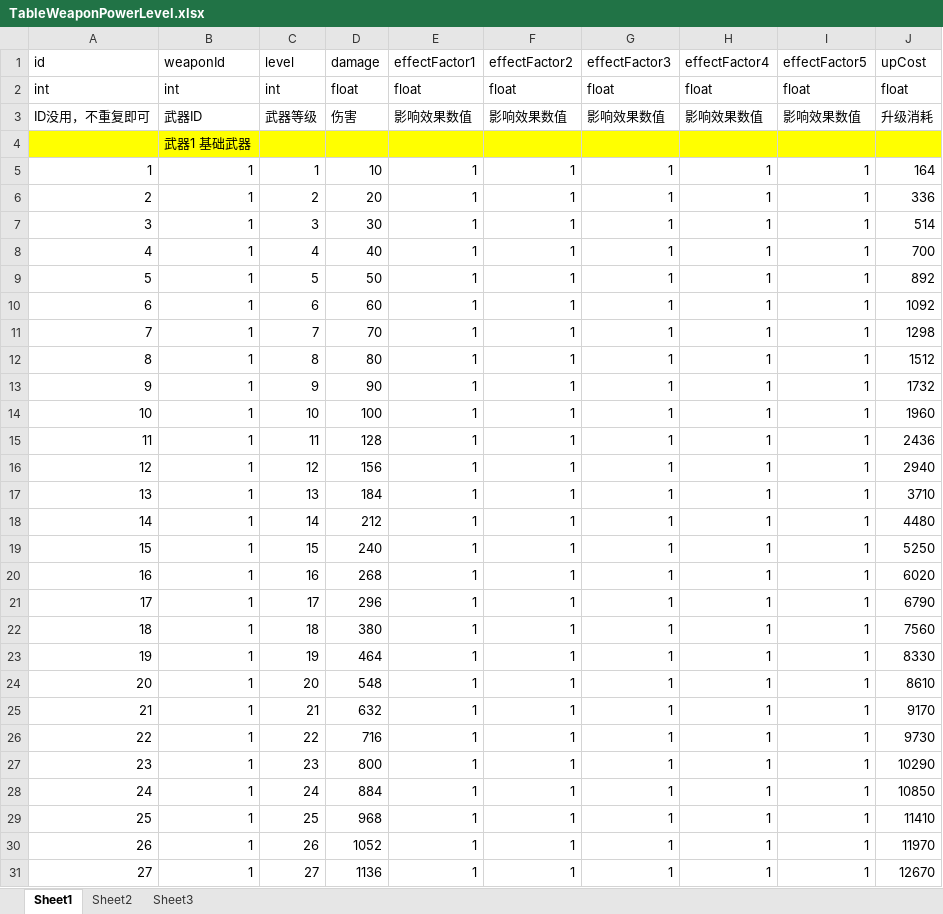
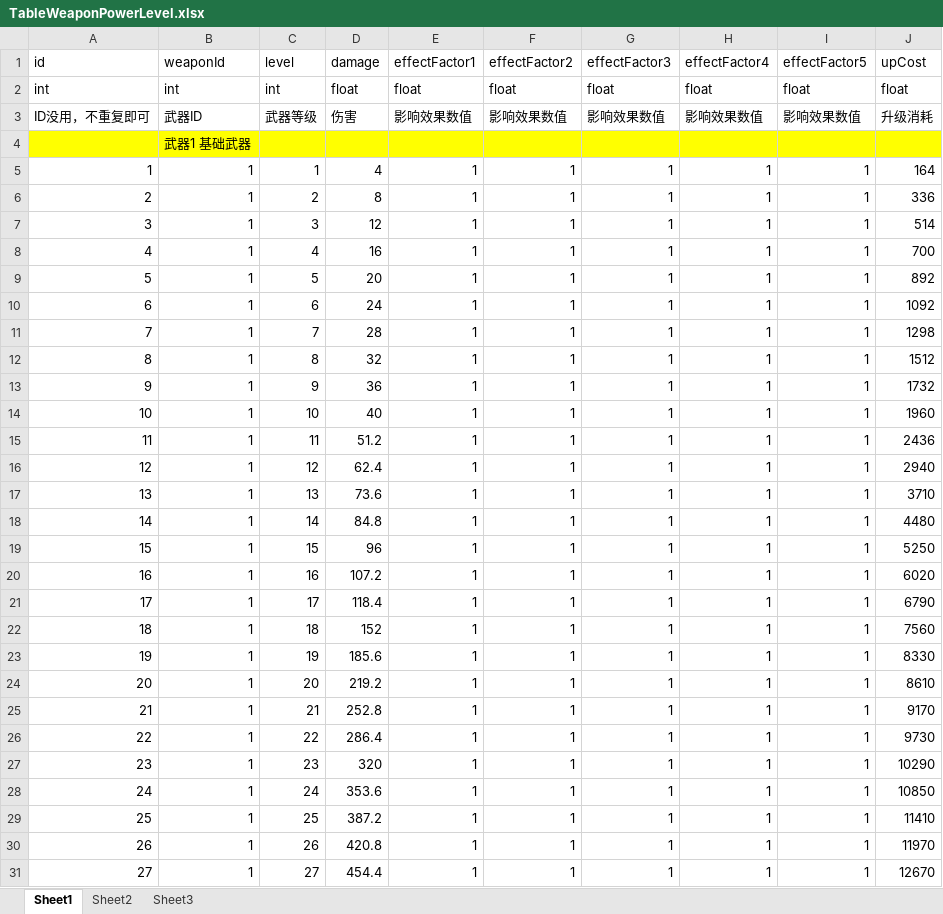
Before and after one commit to psygames/DestroyViruses, an Excel workbook: DestroyViruses/Assets/Tables/TableWeaponPowerLevel.xlsx, sheet Sheet1, drawn as a sheet; only a part is shown; values as stored, in another font and other column widths than the file's, no borders; the diff covers the shown part only; the diff names each change by its address in the sheet, - before the commit and + after, or states it on an @@ line.

```diff
--- a/DestroyViruses/Assets/Tables/TableWeaponPowerLevel.xlsx (sheet Sheet1)
+++ b/DestroyViruses/Assets/Tables/TableWeaponPowerLevel.xlsx (sheet Sheet1)
-D5 (damage): 10
+D5 (damage): 4
-D6 (damage): 20
+D6 (damage): 8
-D7 (damage): 30
+D7 (damage): 12
-D8 (damage): 40
+D8 (damage): 16
-D9 (damage): 50
+D9 (damage): 20
-D10 (damage): 60
+D10 (damage): 24
-D11 (damage): 70
+D11 (damage): 28
-D12 (damage): 80
+D12 (damage): 32
-D13 (damage): 90
+D13 (damage): 36
-D14 (damage): 100
+D14 (damage): 40
-D15 (damage): 128
+D15 (damage): 51.2
-D16 (damage): 156
+D16 (damage): 62.4
-D17 (damage): 184
+D17 (damage): 73.6
-D18 (damage): 212
+D18 (damage): 84.8
-D19 (damage): 240
+D19 (damage): 96
-D20 (damage): 268
+D20 (damage): 107.2
-D21 (damage): 296
+D21 (damage): 118.4
-D22 (damage): 380
+D22 (damage): 152
-D23 (damage): 464
+D23 (damage): 185.6
-D24 (damage): 548
+D24 (damage): 219.2
-D25 (damage): 632
+D25 (damage): 252.8
-D26 (damage): 716
+D26 (damage): 286.4
-D27 (damage): 800
+D27 (damage): 320
-D28 (damage): 884
+D28 (damage): 353.6
-D29 (damage): 968
+D29 (damage): 387.2
-D30 (damage): 1052
+D30 (damage): 420.8
-D31 (damage): 1136
+D31 (damage): 454.4
```
Also changed, not shown: 173 edited cells elsewhere in this sheet, DestroyViruses/Assets/Tables/TableConst.xlsx, DestroyViruses/Assets/Tables/TableDailySign.xlsx, 5 other files.
